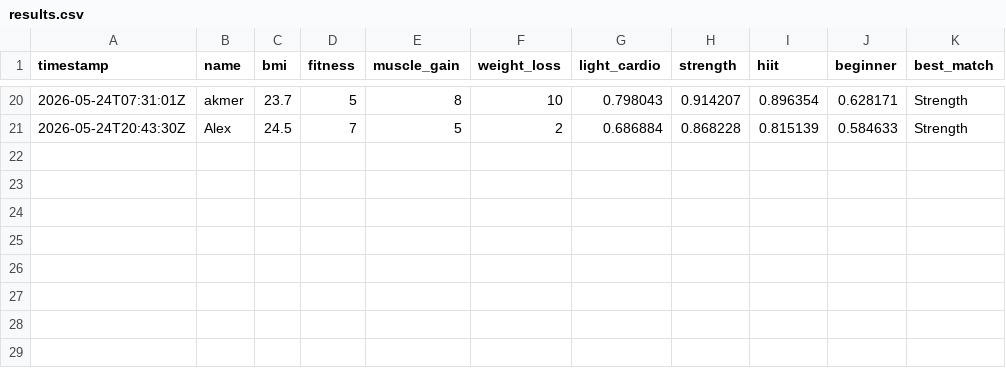
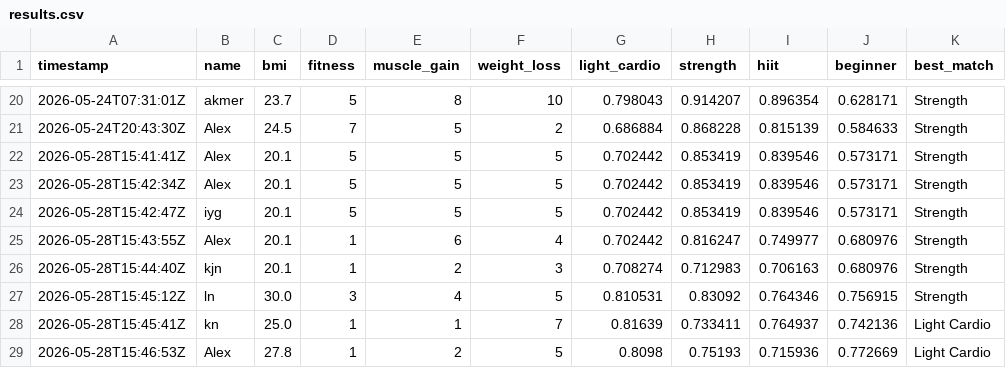
Before and after one commit to Saadet2805/Fuzzy-Exercise-Assistant, a CSV file: results.csv, drawn as a sheet; only a part is shown, gaps mark what is left out.

```diff
--- a/results.csv
+++ b/results.csv
@@ -21 +21,9 @@ timestamp,name,bmi,fitness,muscle_gain,weight_loss,light_cardio,strength,hiit,be
 2026-05-24T20:43:30Z,Alex,24.5,7,5,2,0.686884,0.868228,0.815139,0.584633,Strength
+2026-05-28T15:41:41Z,Alex,20.1,5,5,5,0.702442,0.853419,0.839546,0.573171,Strength
+2026-05-28T15:42:34Z,Alex,20.1,5,5,5,0.702442,0.853419,0.839546,0.573171,Strength
+2026-05-28T15:42:47Z,iyg,20.1,5,5,5,0.702442,0.853419,0.839546,0.573171,Strength
+2026-05-28T15:43:55Z,Alex,20.1,1,6,4,0.702442,0.816247,0.749977,0.680976,Strength
+2026-05-28T15:44:40Z,kjn,20.1,1,2,3,0.708274,0.712983,0.706163,0.680976,Strength
+2026-05-28T15:45:12Z,ln,30.0,3,4,5,0.810531,0.83092,0.764346,0.756915,Strength
+2026-05-28T15:45:41Z,kn,25.0,1,1,7,0.81639,0.733411,0.764937,0.742136,Light Cardio
+2026-05-28T15:46:53Z,Alex,27.8,1,2,5,0.8098,0.75193,0.715936,0.772669,Light Cardio
```
Also changed, not shown: 3 other files.
